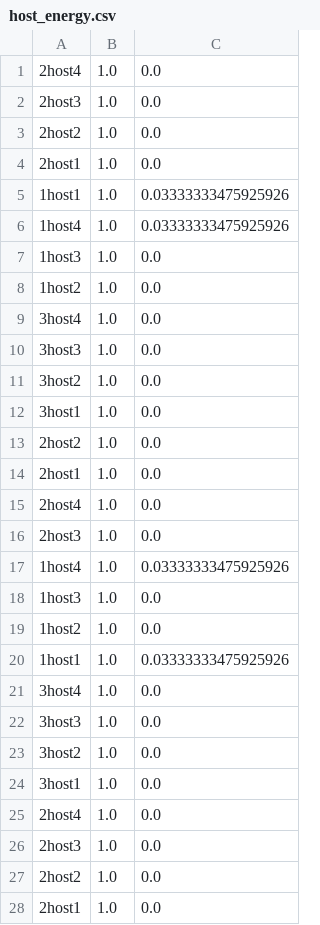
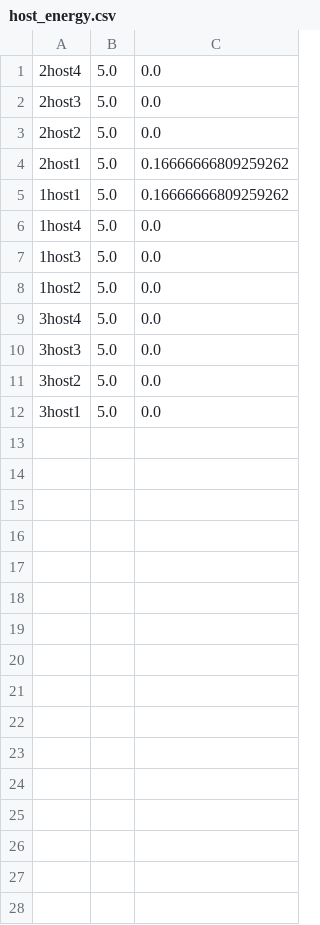
Before and after one commit to MingzhenHan/cloudsimsdn, a CSV file: host_energy.csv, drawn as a sheet; only a part is shown; the diff covers the shown part only.

```diff
--- a/host_energy.csv
+++ b/host_energy.csv
@@ -1,28 +1,12 @@
-2host4,1.0,0.0
-2host3,1.0,0.0
-2host2,1.0,0.0
-2host1,1.0,0.0
-1host1,1.0,0.03333333475925926
-1host4,1.0,0.03333333475925926
-1host3,1.0,0.0
-1host2,1.0,0.0
-3host4,1.0,0.0
-3host3,1.0,0.0
-3host2,1.0,0.0
-3host1,1.0,0.0
-2host2,1.0,0.0
-2host1,1.0,0.0
-2host4,1.0,0.0
-2host3,1.0,0.0
-1host4,1.0,0.03333333475925926
-1host3,1.0,0.0
-1host2,1.0,0.0
-1host1,1.0,0.03333333475925926
-3host4,1.0,0.0
-3host3,1.0,0.0
-3host2,1.0,0.0
-3host1,1.0,0.0
-2host4,1.0,0.0
-2host3,1.0,0.0
-2host2,1.0,0.0
-2host1,1.0,0.0
+2host4,5.0,0.0
+2host3,5.0,0.0
+2host2,5.0,0.0
+2host1,5.0,0.16666666809259262
+1host1,5.0,0.16666666809259262
+1host4,5.0,0.0
+1host3,5.0,0.0
+1host2,5.0,0.0
+3host4,5.0,0.0
+3host3,5.0,0.0
+3host2,5.0,0.0
+3host1,5.0,0.0
```
Also changed, not shown: 8 removed rows elsewhere in this file, InputOutput/result_流竞争演示.csv, example-intercloud/result_one-workload.csv, 26 other files.
